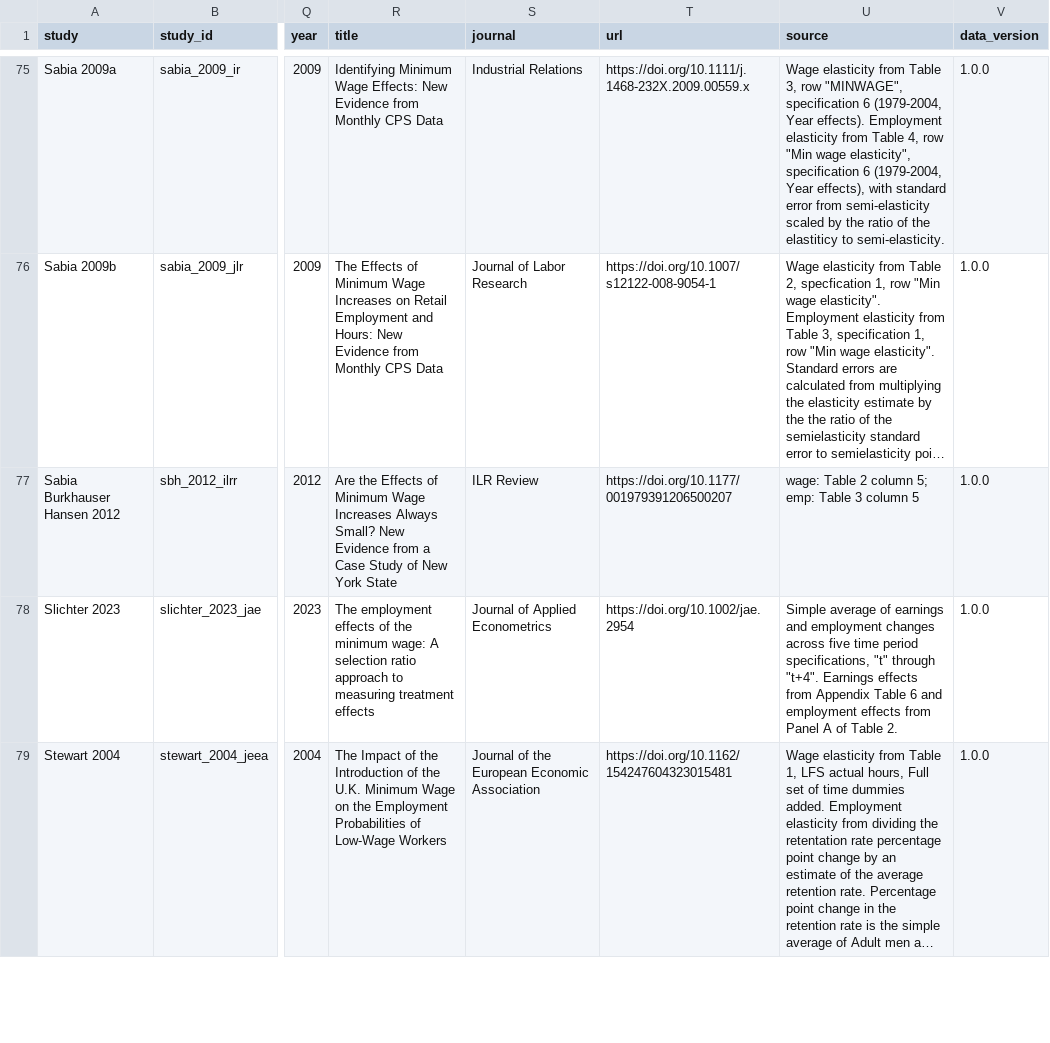
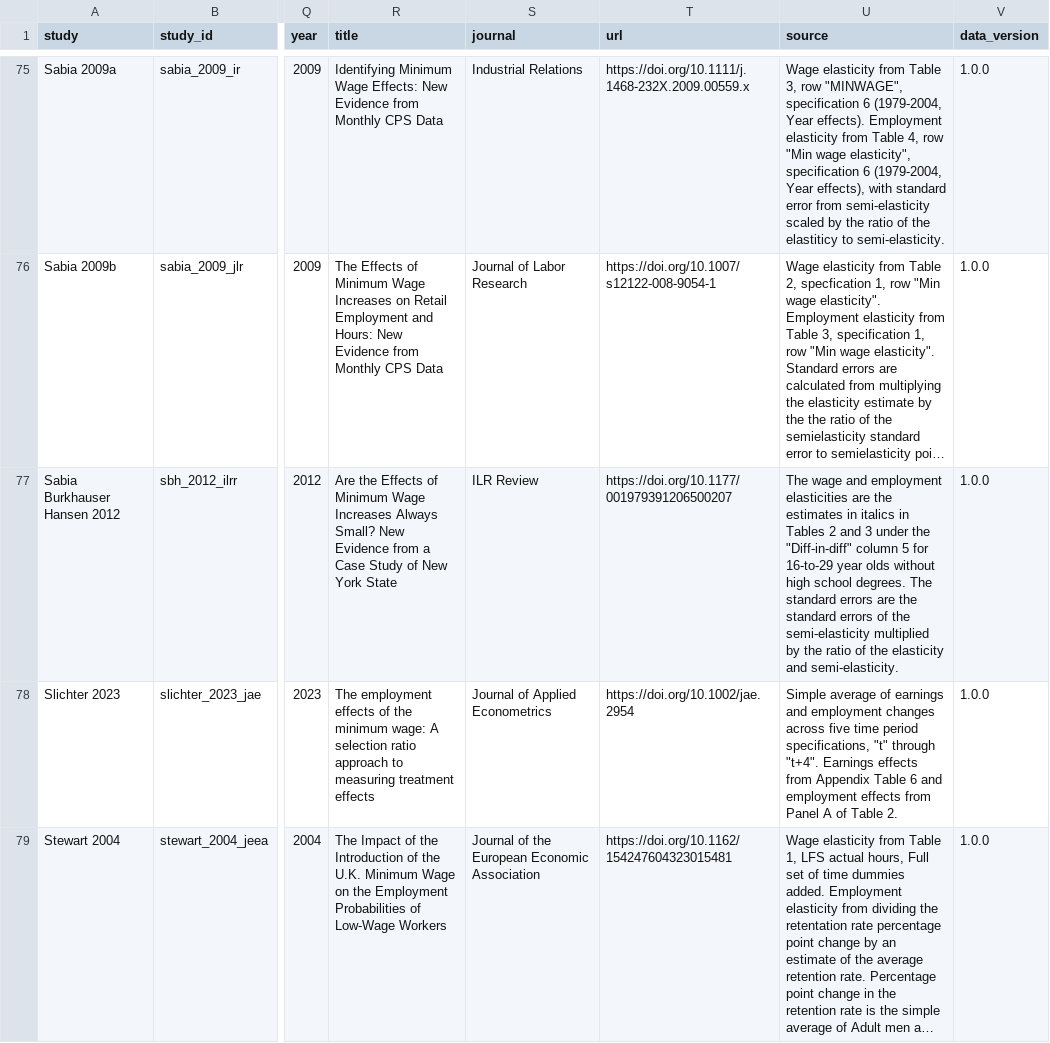
Before and after one commit to Economic/owe, a CSV file: docs/mw_owe_repository.csv, drawn as a sheet; only a part is shown, gaps mark what is left out; long unchanged cells end in …; the diff covers the shown part only; the diff names each change by its address in the sheet, - before the commit and + after, or states it on an @@ line.

Commit message:
refine sources

```diff
--- a/docs/mw_owe_repository.csv
+++ b/docs/mw_owe_repository.csv
-U77 (source): wage: Table 2 column 5; emp: Table 3 column 5
+U77 (source): The wage and employment elasticities are the estimates in italics in Tables 2 and 3 under the "Diff-in-diff" column 5 for 16-to-29 year olds without high school degrees. The standard errors are the standard errors of the semi-elasticity multiplied by the ratio of the elasticity and semi-elasticity.
```
Also changed, not shown: 5 edited cells elsewhere in this file, mw_owe_repository.csv, mw_owe_repository_tidy.csv, 2 other files.
